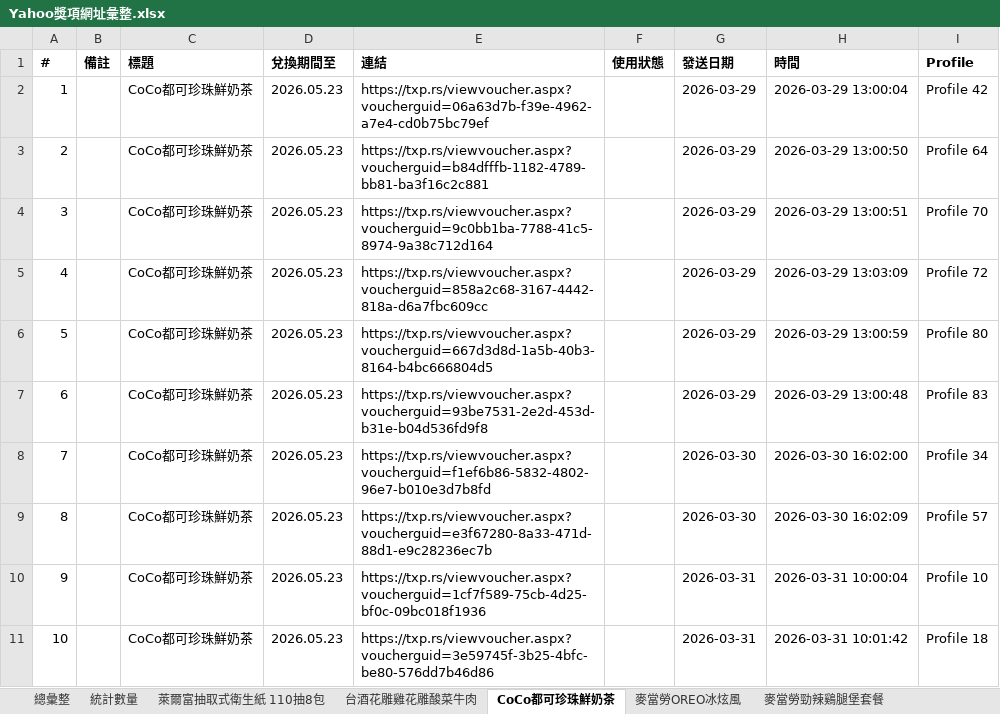
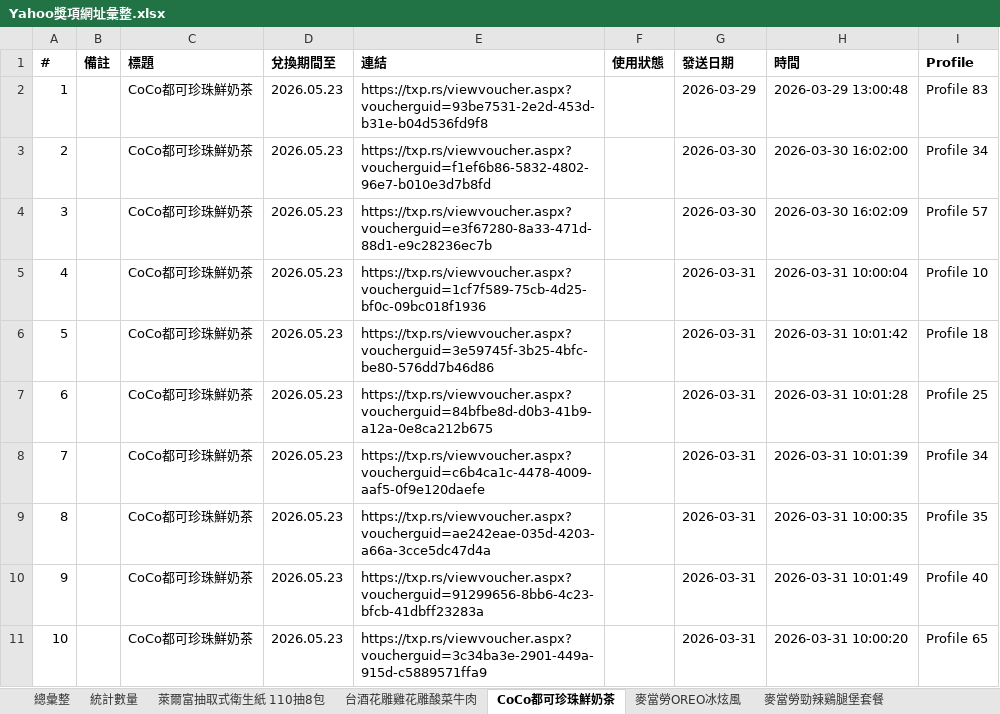
Before and after one commit to cjp6ejo3/allmysteven, an Excel workbook: 0331/Yahoo獎項網址彙整.xlsx, sheet CoCo都可珍珠鮮奶茶, drawn as a sheet; only a part is shown; values as stored, in another font and other column widths than the file's, no borders; the diff covers the shown part only; the diff names each change by its address in the sheet, - before the commit and + after, or states it on an @@ line.

```diff
--- a/0331/Yahoo獎項網址彙整.xlsx (sheet CoCo都可珍珠鮮奶茶)
+++ b/0331/Yahoo獎項網址彙整.xlsx (sheet CoCo都可珍珠鮮奶茶)
-E2 (連結): https://txp.rs/viewvoucher.aspx?voucherguid=06a63d7b-f39e-4962-a7e4-cd0b75bc79ef
+E2 (連結): https://txp.rs/viewvoucher.aspx?voucherguid=93be7531-2e2d-453d-b31e-b04d536fd9f8
-H2 (時間): 2026-03-29 13:00:04
+H2 (時間): 2026-03-29 13:00:48
-I2 (Profile): Profile 42
+I2 (Profile): Profile 83
-E3 (連結): https://txp.rs/viewvoucher.aspx?voucherguid=b84dfffb-1182-4789-bb81-ba3f16c2c881
+E3 (連結): https://txp.rs/viewvoucher.aspx?voucherguid=f1ef6b86-5832-4802-96e7-b010e3d7b8fd
-G3:G4 (發送日期): 2026-03-29
+G3:G4 (發送日期): 2026-03-30
-H3 (時間): 2026-03-29 13:00:50
+H3 (時間): 2026-03-30 16:02:00
-I3 (Profile): Profile 64
+I3 (Profile): Profile 34
-E4 (連結): https://txp.rs/viewvoucher.aspx?voucherguid=9c0bb1ba-7788-41c5-8974-9a38c712d164
+E4 (連結): https://txp.rs/viewvoucher.aspx?voucherguid=e3f67280-8a33-471d-88d1-e9c28236ec7b
-H4 (時間): 2026-03-29 13:00:51
+H4 (時間): 2026-03-30 16:02:09
-I4 (Profile): Profile 70
+I4 (Profile): Profile 57
-E5 (連結): https://txp.rs/viewvoucher.aspx?voucherguid=858a2c68-3167-4442-818a-d6a7fbc609cc
+E5 (連結): https://txp.rs/viewvoucher.aspx?voucherguid=1cf7f589-75cb-4d25-bf0c-09bc018f1936
-G5:G7 (發送日期): 2026-03-29
+G5:G7 (發送日期): 2026-03-31
-H5 (時間): 2026-03-29 13:03:09
+H5 (時間): 2026-03-31 10:00:04
-I5 (Profile): Profile 72
+I5 (Profile): Profile 10
-E6 (連結): https://txp.rs/viewvoucher.aspx?voucherguid=667d3d8d-1a5b-40b3-8164-b4bc666804d5
+E6 (連結): https://txp.rs/viewvoucher.aspx?voucherguid=3e59745f-3b25-4bfc-be80-576dd7b46d86
-H6 (時間): 2026-03-29 13:00:59
+H6 (時間): 2026-03-31 10:01:42
-I6 (Profile): Profile 80
+I6 (Profile): Profile 18
-E7 (連結): https://txp.rs/viewvoucher.aspx?voucherguid=93be7531-2e2d-453d-b31e-b04d536fd9f8
+E7 (連結): https://txp.rs/viewvoucher.aspx?voucherguid=84bfbe8d-d0b3-41b9-a12a-0e8ca212b675
-H7 (時間): 2026-03-29 13:00:48
+H7 (時間): 2026-03-31 10:01:28
-I7 (Profile): Profile 83
+I7 (Profile): Profile 25
-E8 (連結): https://txp.rs/viewvoucher.aspx?voucherguid=f1ef6b86-5832-4802-96e7-b010e3d7b8fd
+E8 (連結): https://txp.rs/viewvoucher.aspx?voucherguid=c6b4ca1c-4478-4009-aaf5-0f9e120daefe
-G8:G9 (發送日期): 2026-03-30
+G8:G9 (發送日期): 2026-03-31
-H8 (時間): 2026-03-30 16:02:00
+H8 (時間): 2026-03-31 10:01:39
-E9 (連結): https://txp.rs/viewvoucher.aspx?voucherguid=e3f67280-8a33-471d-88d1-e9c28236ec7b
+E9 (連結): https://txp.rs/viewvoucher.aspx?voucherguid=ae242eae-035d-4203-a66a-3cce5dc47d4a
-H9 (時間): 2026-03-30 16:02:09
+H9 (時間): 2026-03-31 10:00:35
-I9 (Profile): Profile 57
+I9 (Profile): Profile 35
-E10 (連結): https://txp.rs/viewvoucher.aspx?voucherguid=1cf7f589-75cb-4d25-bf0c-09bc018f1936
+E10 (連結): https://txp.rs/viewvoucher.aspx?voucherguid=91299656-8bb6-4c23-bfcb-41dbff23283a
-H10 (時間): 2026-03-31 10:00:04
+H10 (時間): 2026-03-31 10:01:49
-I10 (Profile): Profile 10
+I10 (Profile): Profile 40
-E11 (連結): https://txp.rs/viewvoucher.aspx?voucherguid=3e59745f-3b25-4bfc-be80-576dd7b46d86
+E11 (連結): https://txp.rs/viewvoucher.aspx?voucherguid=3c34ba3e-2901-449a-915d-c5889571ffa9
-H11 (時間): 2026-03-31 10:01:42
+H11 (時間): 2026-03-31 10:00:20
-I11 (Profile): Profile 18
+I11 (Profile): Profile 65
```
Also changed, not shown: 393 edited cells elsewhere in this sheet, sheet 總彙整, sheet 麥當勞OREO冰炫風, sheet 麥當勞勁辣鷄腿堡套餐, sheet 統計數量, 6 other files.
